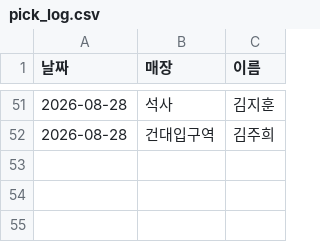
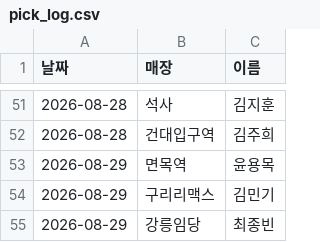
Before and after one commit to khbae0101/GD_opening_bot, a CSV file: data/pick_log.csv, drawn as a sheet; only a part is shown, gaps mark what is left out.

```diff
--- a/data/pick_log.csv
+++ b/data/pick_log.csv
@@ -52 +52,4 @@
 2026-08-28,건대입구역,김주희
+2026-08-29,면목역,윤용목
+2026-08-29,구리리맥스,김민기
+2026-08-29,강릉임당,최종빈
```
